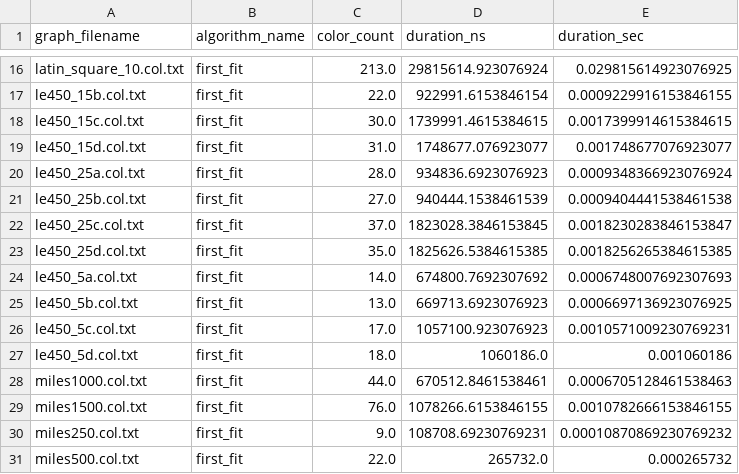
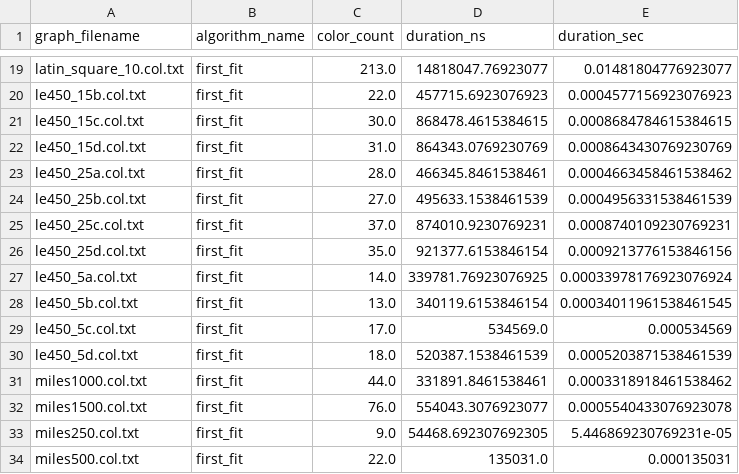
Before and after one commit to wandressareis/GeorgeZamboninWandressaReis_ApproximateGraphColoring_AA_RR_2024, a CSV file: results.csv, drawn as a sheet; only a part is shown, gaps mark what is left out; addresses are those after the commit; the diff covers the shown part only; the diff names each change by its address in the sheet, - before the commit and + after, or states it on an @@ line.

```diff
--- a/results.csv
+++ b/results.csv
-D19 (duration_ns): 29815614.923076924
+D19 (duration_ns): 14818047.76923077
-E19 (duration_sec): 0.029815614923076925
+E19 (duration_sec): 0.01481804776923077
-D20 (duration_ns): 922991.6153846154
+D20 (duration_ns): 457715.6923076923
-E20 (duration_sec): 0.0009229916153846155
+E20 (duration_sec): 0.0004577156923076923
-D21 (duration_ns): 1739991.4615384615
+D21 (duration_ns): 868478.4615384615
-E21 (duration_sec): 0.0017399914615384615
+E21 (duration_sec): 0.0008684784615384615
-D22 (duration_ns): 1748677.076923077
+D22 (duration_ns): 864343.0769230769
-E22 (duration_sec): 0.001748677076923077
+E22 (duration_sec): 0.0008643430769230769
-D23 (duration_ns): 934836.6923076923
+D23 (duration_ns): 466345.8461538461
-E23 (duration_sec): 0.0009348366923076924
+E23 (duration_sec): 0.0004663458461538462
-D24 (duration_ns): 940444.1538461539
+D24 (duration_ns): 495633.1538461539
-E24 (duration_sec): 0.0009404441538461538
+E24 (duration_sec): 0.0004956331538461539
-D25 (duration_ns): 1823028.3846153845
+D25 (duration_ns): 874010.9230769231
-E25 (duration_sec): 0.0018230283846153847
+E25 (duration_sec): 0.0008740109230769231
-D26 (duration_ns): 1825626.5384615385
+D26 (duration_ns): 921377.6153846154
-E26 (duration_sec): 0.0018256265384615385
+E26 (duration_sec): 0.0009213776153846156
-D27 (duration_ns): 674800.7692307692
+D27 (duration_ns): 339781.76923076925
-E27 (duration_sec): 0.0006748007692307693
+E27 (duration_sec): 0.00033978176923076924
-D28 (duration_ns): 669713.6923076923
+D28 (duration_ns): 340119.6153846154
-E28 (duration_sec): 0.0006697136923076925
+E28 (duration_sec): 0.00034011961538461545
-D29 (duration_ns): 1057100.923076923
+D29 (duration_ns): 534569.0
-E29 (duration_sec): 0.0010571009230769231
+E29 (duration_sec): 0.000534569
-D30 (duration_ns): 1060186.0
+D30 (duration_ns): 520387.1538461539
-E30 (duration_sec): 0.001060186
+E30 (duration_sec): 0.0005203871538461539
-D31 (duration_ns): 670512.8461538461
+D31 (duration_ns): 331891.8461538461
-E31 (duration_sec): 0.0006705128461538463
+E31 (duration_sec): 0.0003318918461538462
-D32 (duration_ns): 1078266.6153846155
+D32 (duration_ns): 554043.3076923077
-E32 (duration_sec): 0.0010782666153846155
+E32 (duration_sec): 0.0005540433076923078
-D33 (duration_ns): 108708.69230769231
+D33 (duration_ns): 54468.692307692305
-E33 (duration_sec): 0.00010870869230769232
+E33 (duration_sec): 5.446869230769231e-05
-D34 (duration_ns): 265732.0
+D34 (duration_ns): 135031.0
-E34 (duration_sec): 0.000265732
+E34 (duration_sec): 0.000135031
```
Also changed, not shown: 3 added rows and 86 edited cells elsewhere in this file, log.csv, 6 other files.
